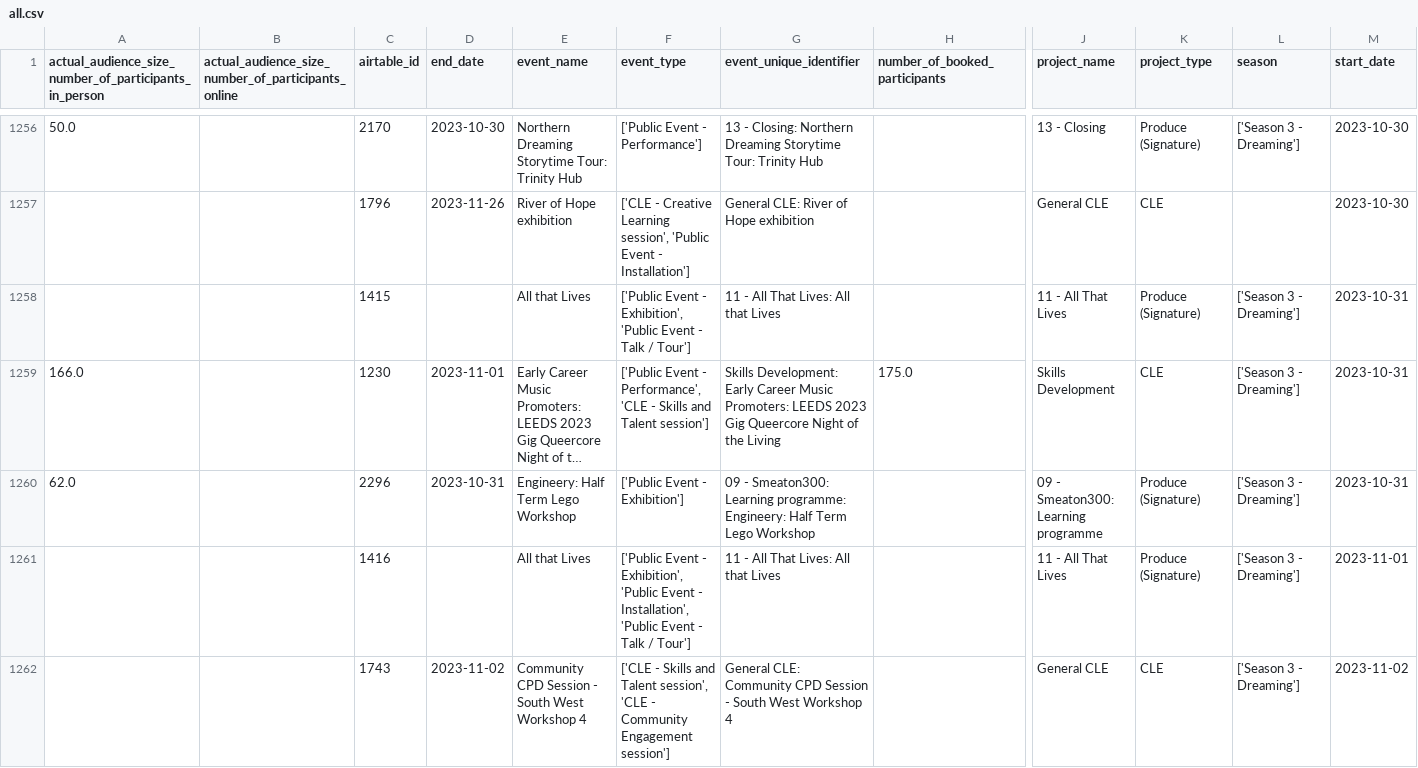
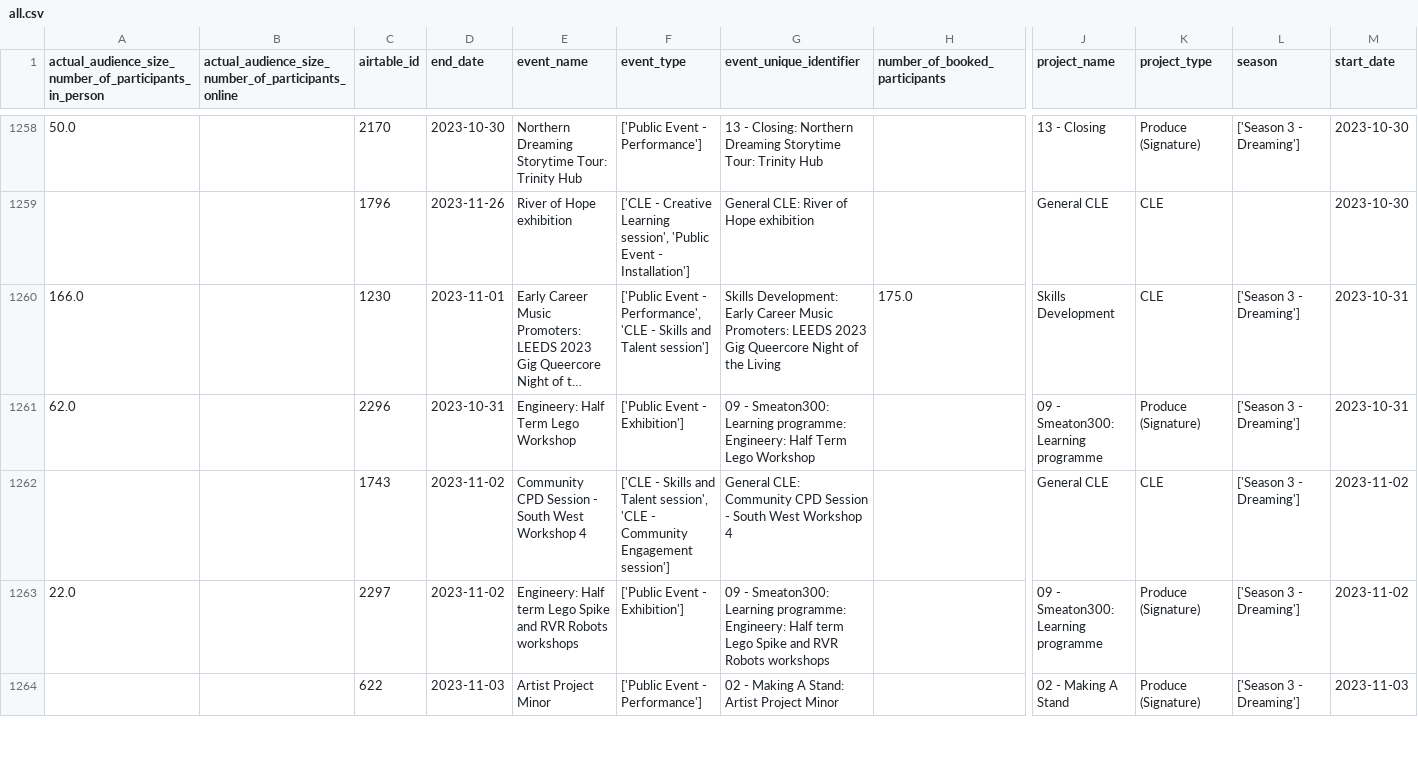
Before and after one commit to open-innovations/leeds-2023, a CSV file: data/metrics/events/master/all.csv, drawn as a sheet; only a part is shown, gaps mark what is left out; the shorter side is filled out with more unchanged rows; long unchanged cells end in …; removed rows and columns are numbered as before the commit, all else as after; rows hold the shown columns only; the diff covers the shown part only; the diff names each change by its address in the sheet, - before the commit and + after, or states it on an @@ line.

```diff
--- a/data/metrics/events/master/all.csv
+++ b/data/metrics/events/master/all.csv
-row 1258:  |  | 1415 |  | All that Lives | ['Public Event - Exhibition', 'Public Event - Talk / Tour'] | 11 - All That Lives: All that Lives |  | 11 - All That Lives | Produce (Signature) | ['Season 3 - Dreaming'] | 2023-10-31
-row 1261:  |  | 1416 |  | All that Lives | ['Public Event - Exhibition', 'Public Event - Installation', 'Public Event - Talk / Tour'] | 11 - All That Lives: All that Lives |  | 11 - All That Lives | Produce (Signature) | ['Season 3 - Dreaming'] | 2023-11-01
```
Also changed, not shown: 10 added rows, 6 removed rows and 20 edited cells elsewhere in this file, data/metrics/community/events.csv, data/metrics/events/tickets/events.csv, 53 other files.
